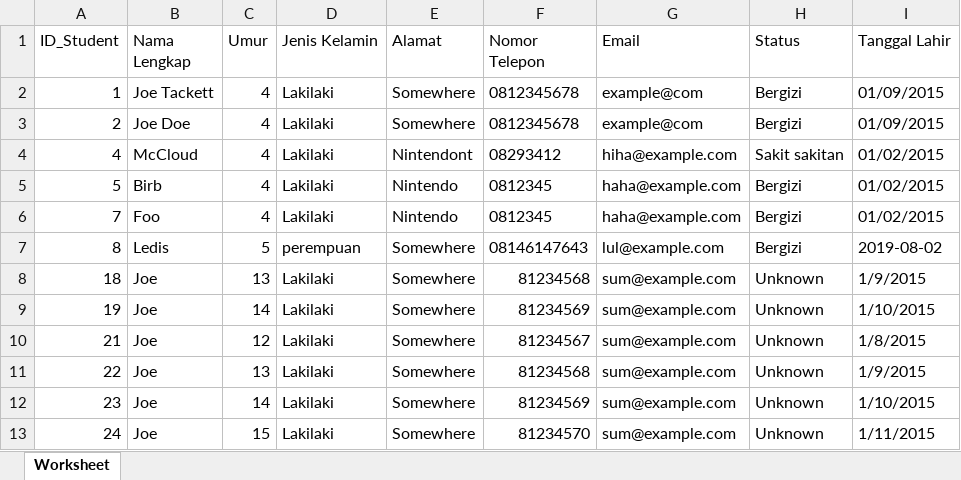
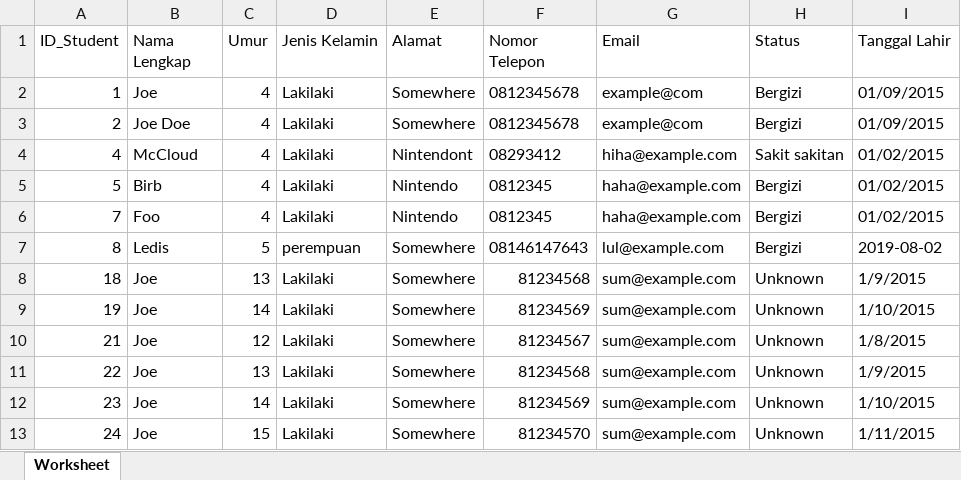
Before and after one commit to nadirbasalamah/klinikapps, an Excel workbook: Report_Data_Siswa.xlsx, sheet Worksheet, drawn as a sheet; values as stored, in another font and other column widths than the file's, no borders; the diff names each change by its address in the sheet, - before the commit and + after, or states it on an @@ line.

```diff
--- a/Report_Data_Siswa.xlsx (sheet Worksheet)
+++ b/Report_Data_Siswa.xlsx (sheet Worksheet)
-B2 (Nama Lengkap): Joe Tackett
+B2 (Nama Lengkap): Joe
```
Also changed, not shown: 17 other files.
